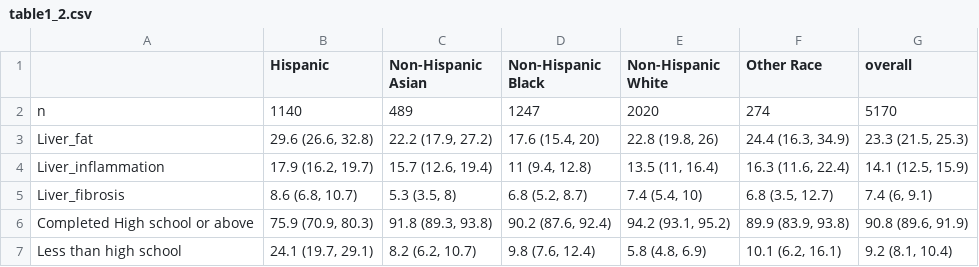
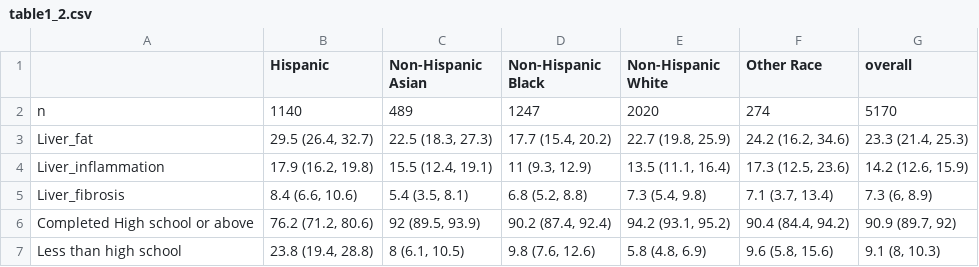
Before and after one commit to kmfolgar/nhanes_liver-disease_2017-2020, a CSV file: plots_tables/table1_2.csv, drawn as a sheet; only a part is shown; the diff covers the shown part only.

Commit message:
Fix tables 1, 2 and 3
The labels from the nhanes library differ from windows and mac laptops. This code worked on a Windows.

```diff
--- a/plots_tables/table1_2.csv
+++ b/plots_tables/table1_2.csv
@@ -2,6 +2,6 @@
 "n","1140"," 489","1247","2020"," 274","5170"
-"Liver_fat","29.6 (26.6, 32.8)","22.2 (17.9, 27.2)","17.6 (15.4, 20)","22.8 (19.8, 26)","24.4 (16.3, 34.9)","23.3 (21.5, 25.3)"
-"Liver_inflammation","17.9 (16.2, 19.7)","15.7 (12.6, 19.4)","11 (9.4, 12.8)","13.5 (11, 16.4)","16.3 (11.6, 22.4)","14.1 (12.5, 15.9)"
-"Liver_fibrosis","8.6 (6.8, 10.7)","5.3 (3.5, 8)","6.8 (5.2, 8.7)","7.4 (5.4, 10)","6.8 (3.5, 12.7)","7.4 (6, 9.1)"
-"Completed High school or above","75.9 (70.9, 80.3)","91.8 (89.3, 93.8)","90.2 (87.6, 92.4)","94.2 (93.1, 95.2)","89.9 (83.9, 93.8)","90.8 (89.6, 91.9)"
-"Less than high school","24.1 (19.7, 29.1)","8.2 (6.2, 10.7)","9.8 (7.6, 12.4)","5.8 (4.8, 6.9)","10.1 (6.2, 16.1)","9.2 (8.1, 10.4)"
+"Liver_fat","29.5 (26.4, 32.7)","22.5 (18.3, 27.3)","17.7 (15.4, 20.2)","22.7 (19.8, 25.9)","24.2 (16.2, 34.6)","23.3 (21.4, 25.3)"
+"Liver_inflammation","17.9 (16.2, 19.8)","15.5 (12.4, 19.1)","11 (9.3, 12.9)","13.5 (11.1, 16.4)","17.3 (12.5, 23.6)","14.2 (12.6, 15.9)"
+"Liver_fibrosis","8.4 (6.6, 10.6)","5.4 (3.5, 8.1)","6.8 (5.2, 8.8)","7.3 (5.4, 9.8)","7.1 (3.7, 13.4)","7.3 (6, 8.9)"
+"Completed High school or above","76.2 (71.2, 80.6)","92 (89.5, 93.9)","90.2 (87.4, 92.4)","94.2 (93.1, 95.2)","90.4 (84.4, 94.2)","90.9 (89.7, 92)"
+"Less than high school","23.8 (19.4, 28.8)","8 (6.1, 10.5)","9.8 (7.6, 12.6)","5.8 (4.8, 6.9)","9.6 (5.8, 15.6)","9.1 (8, 10.3)"
```
Also changed, not shown: 2 added rows and 94 edited cells elsewhere in this file, plots_tables/table3.csv, plots_tables/table3_appendix.csv, 5 other files.
